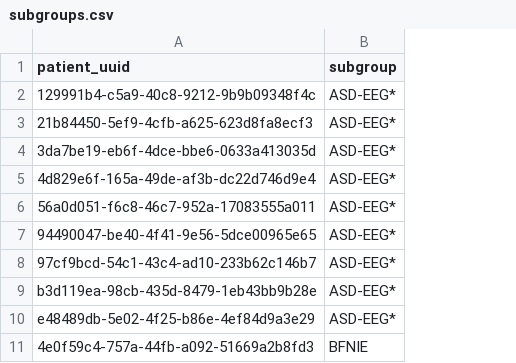
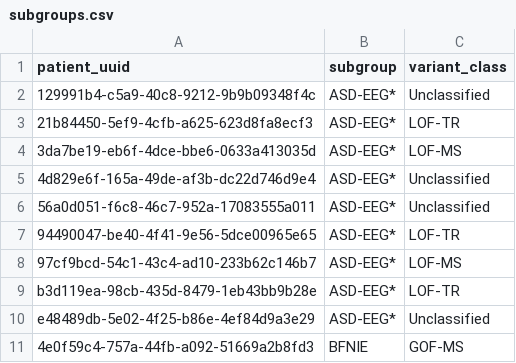
Before and after one commit to KiranSmelser/citizen-scn2a, a CSV file: data/classifiers/subgroups.csv, drawn as a sheet; only a part is shown; the diff names each change by its address in the sheet, - before the commit and + after, or states it on an @@ line.

```diff
--- a/data/classifiers/subgroups.csv
+++ b/data/classifiers/subgroups.csv
+column C (variant_class), rows 2-11: Unclassified | LOF-TR | LOF-MS | Unclassified | Unclassified | LOF-TR | LOF-MS | LOF-TR | Unclassified | GOF-MS
```
Also changed, not shown: output/results/growth_zscore_mixed_model_contrasts.csv, 6 other files.
